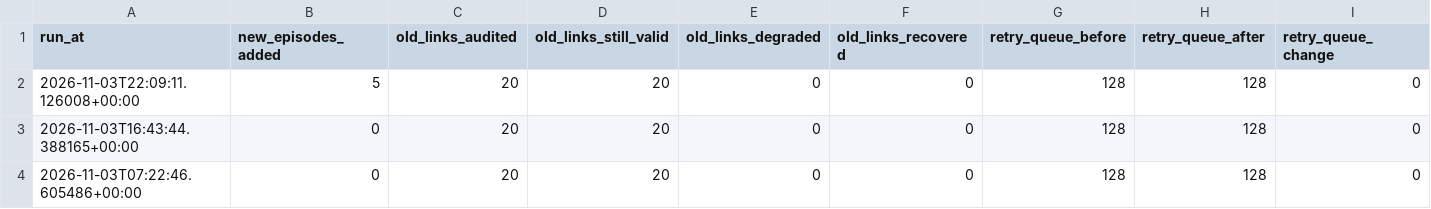
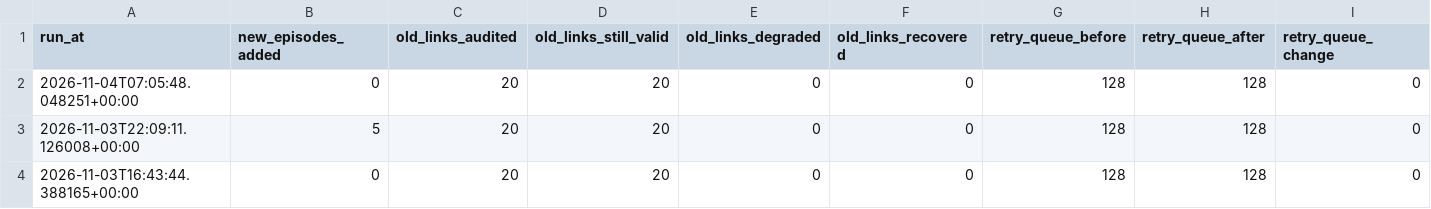
Before and after one commit to kuafor41/radioshows-podcast, a CSV file: data/summary-report.csv, drawn as a sheet; only a part is shown; the shorter side is filled out with more unchanged rows; rows hold the shown columns only; the diff names each change by its address in the sheet, - before the commit and + after, or states it on an @@ line.

```diff
--- a/data/summary-report.csv
+++ b/data/summary-report.csv
+row 2: 2026-11-04T07:05:48.048251+00:00 | 0 | 20 | 20 | 0 | 0 | 128 | 128 | 0
```
Also changed, not shown: data/hourly-success-report.csv, data/retry-queue.csv, 8 other files.
